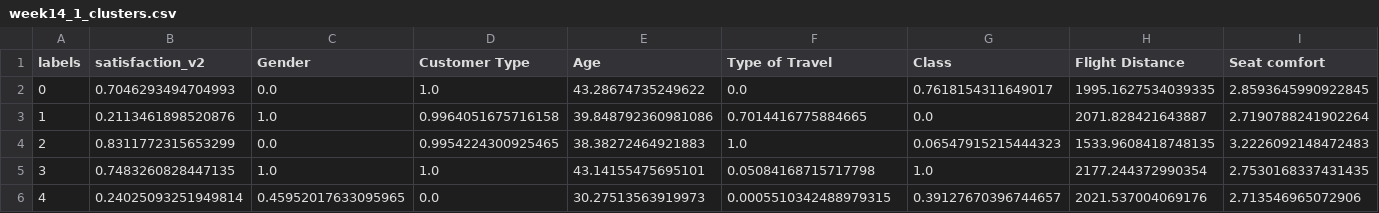
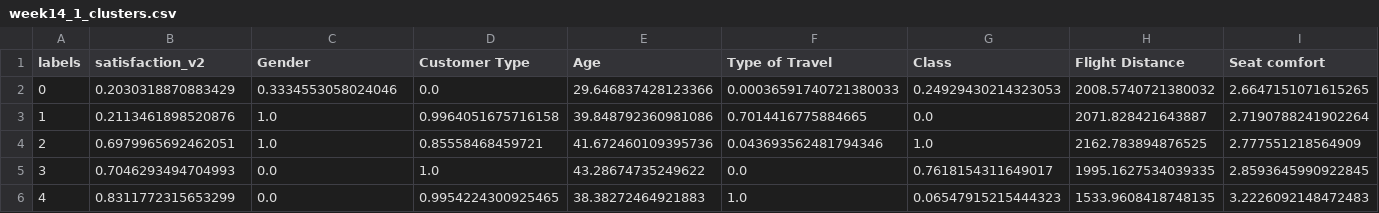
Before and after one commit to emreyazicicode/code2023, a CSV file: week14/week14_1_clusters.csv, drawn as a sheet; only a part is shown; removed rows and columns are numbered as before the commit, all else as after; rows hold the shown columns only; the diff names each change by its address in the sheet, - before the commit and + after, or states it on an @@ line.

```diff
--- a/week14/week14_1_clusters.csv
+++ b/week14/week14_1_clusters.csv
-row 2: 0 | 0.7046293494704993 | 0.0 | 1.0 | 43.28674735249622 | 0.0 | 0.7618154311649017 | 1995.1627534039335 | 2.8593645990922845
+row 2: 0 | 0.2030318870883429 | 0.3334553058024046 | 0.0 | 29.646837428123366 | 0.00036591740721380033 | 0.24929430214323053 | 2008.5740721380032 | 2.6647151071615265
+row 4: 2 | 0.6979965692462051 | 1.0 | 0.85558468459721 | 41.672460109395736 | 0.043693562481794346 | 1.0 | 2162.783894876525 | 2.777551218564909
+row 5: 3 | 0.7046293494704993 | 0.0 | 1.0 | 43.28674735249622 | 0.0 | 0.7618154311649017 | 1995.1627534039335 | 2.8593645990922845
-A6 (labels): 2
+A6 (labels): 4
-row 5: 3 | 0.7483260828447135 | 1.0 | 1.0 | 43.14155475695101 | 0.05084168715717798 | 1.0 | 2177.244372990354 | 2.7530168337431435
-row 6: 4 | 0.24025093251949814 | 0.45952017633095965 | 0.0 | 30.27513563919973 | 0.0005510342488979315 | 0.39127670396744657 | 2021.537004069176 | 2.713546965072906
```
Also changed, not shown: 15 other files.
